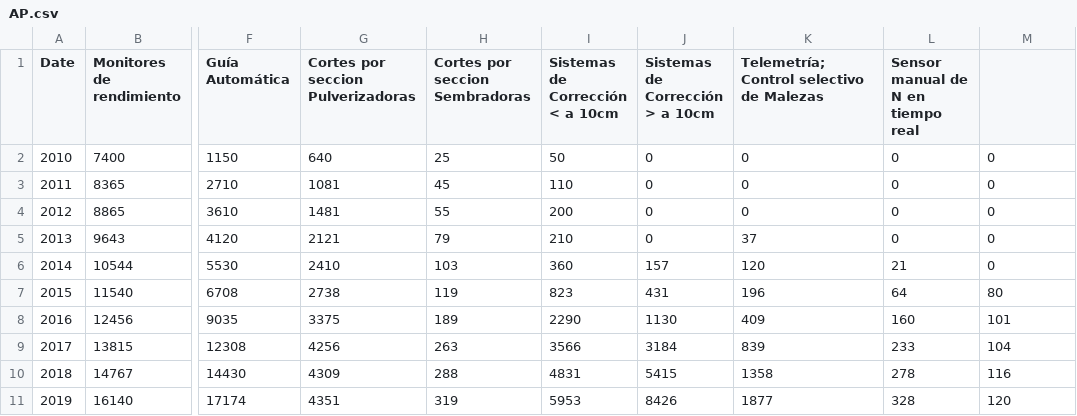
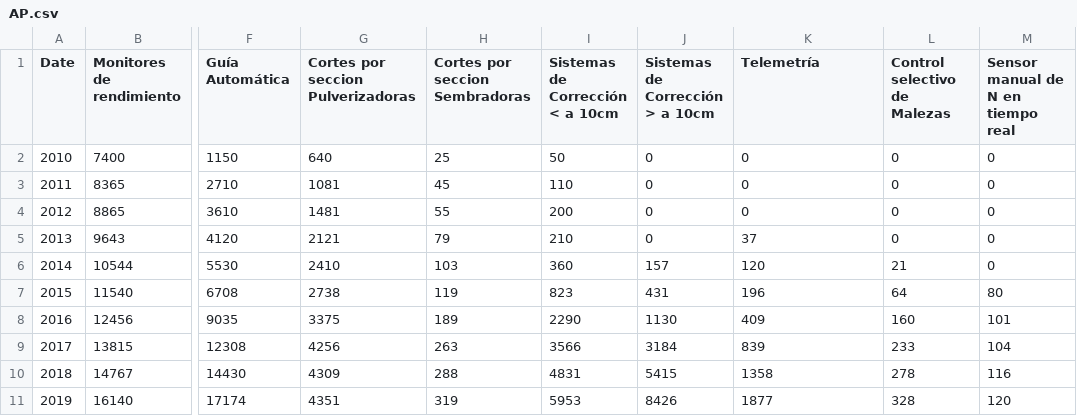
Before and after one commit to maxik05/AgPr, a CSV file: AP.csv, drawn as a sheet; only a part is shown, gaps mark what is left out; the diff names each change by its address in the sheet, - before the commit and + after, or states it on an @@ line.

Commit message:
Update AP.csv

```diff
--- a/AP.csv
+++ b/AP.csv
-K1: Telemetría;Control selectivo de Malezas
+K1: Telemetría
-L1: Sensor manual de N en tiempo real
+L1: Control selectivo de Malezas
-M1: (empty)
+M1: Sensor manual de N en tiempo real
```
